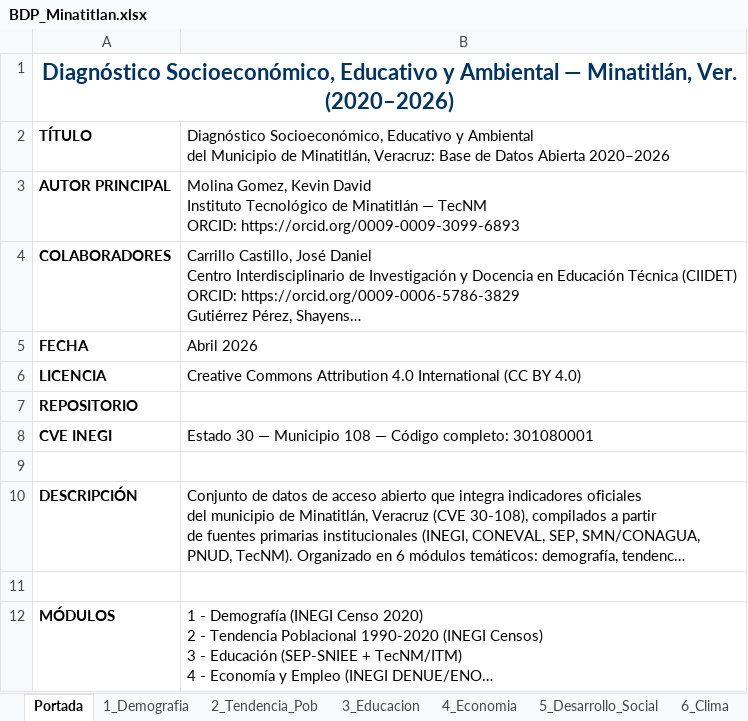
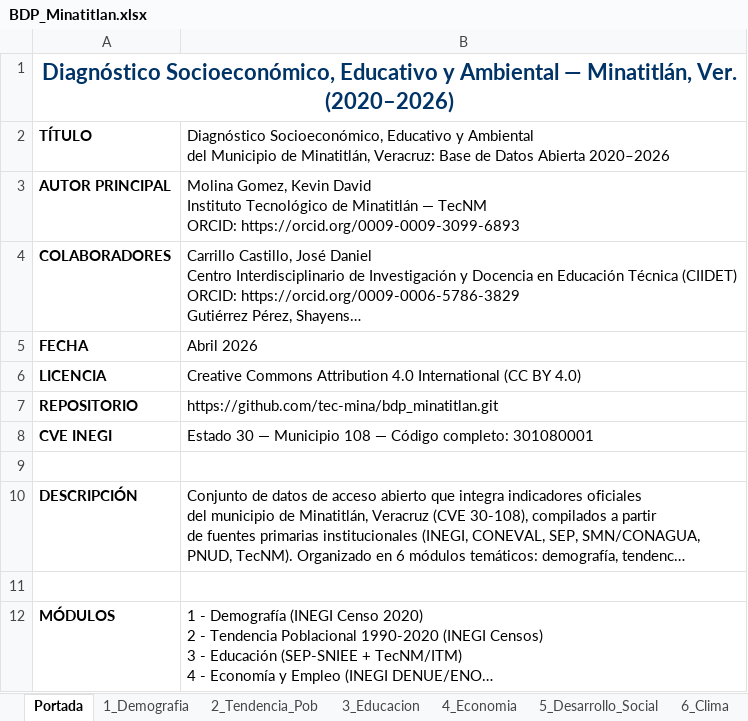
Before and after one commit to tec-mina/bdp_minatitlan, an Excel workbook: BDP_Minatitlan.xlsx, sheet Portada, drawn as a sheet; long unchanged cells end in …; values as stored, in another font and other column widths than the file's, no borders; the diff names each change by its address in the sheet, - before the commit and + after, or states it on an @@ line.

Commit message:
Add files via upload

```diff
--- a/BDP_Minatitlan.xlsx (sheet Portada)
+++ b/BDP_Minatitlan.xlsx (sheet Portada)
-B7: (empty)
+B7: https://github.com/tec-mina/bdp_minatitlan.git
```
